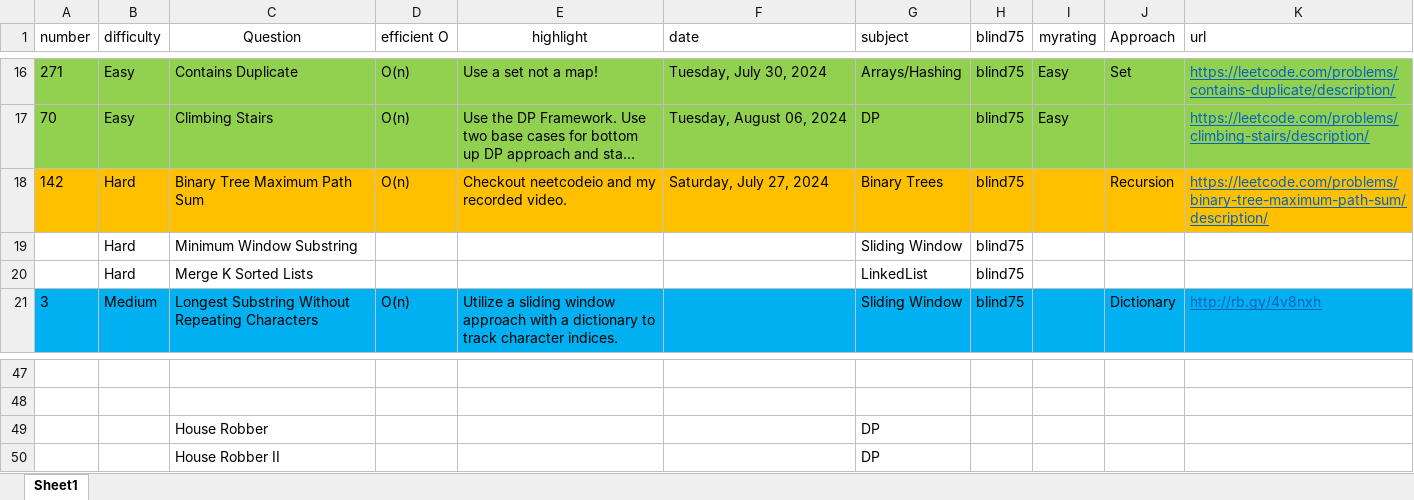
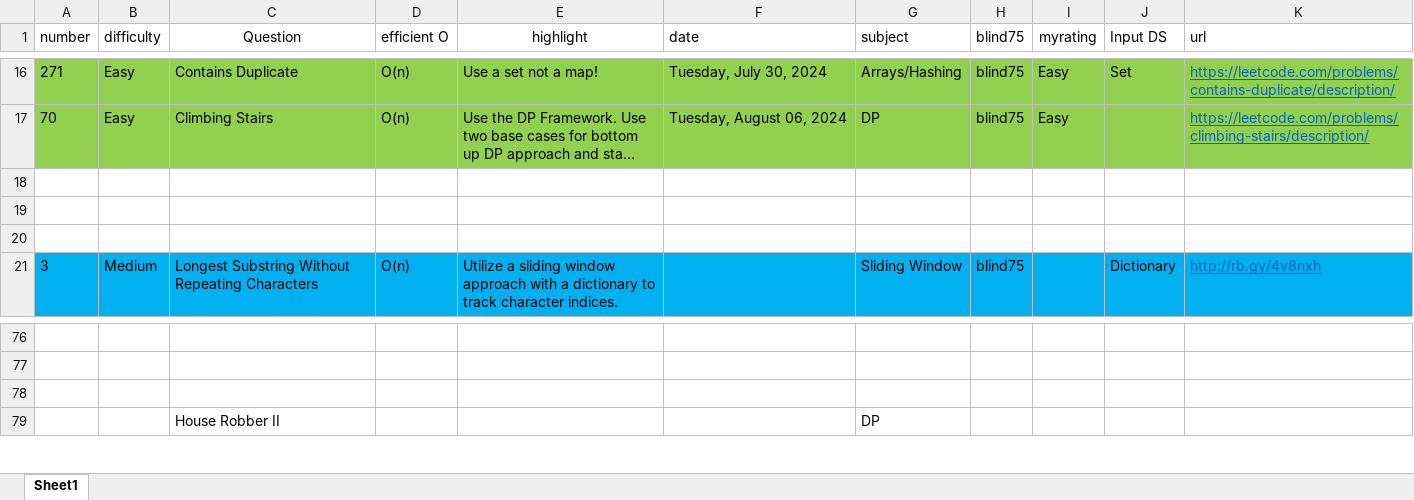
Before and after one commit to cybergu0ck/leetcode, an Excel workbook: tracker.xlsx, sheet Sheet1, drawn as a sheet; only a part is shown, gaps mark what is left out; long unchanged cells end in …; values as stored, in another font and other column widths than the file's, no borders; addresses are those after the commit; the diff covers the shown part only; the diff names each change by its address in the sheet, - before the commit and + after, or states it on an @@ line.

Commit message:
house robber 1

```diff
--- a/tracker.xlsx (sheet Sheet1)
+++ b/tracker.xlsx (sheet Sheet1)
-J1: Approach
+J1: Input DS
-row 18: 142 | Hard | Binary Tree Maximum Path Sum | O(n) | Checkout neetcodeio and my recorded video. | Saturday, July 27, 2024 | Binary Trees | blind75 |  | Recursion | https://leetcode.com/problems/binary-tree-maximum-path-sum/description/
+row 18: (empty)
-A18:K18 fill: #FFC000
+A18:K18 fill: none
-row 19:  | Hard | Minimum Window Substring |  |  |  | Sliding Window | blind75
+row 19: (empty)
-row 20:  | Hard | Merge K Sorted Lists |  |  |  | LinkedList | blind75
+row 20: (empty)
-row 78:  |  | House Robber |  |  |  | DP
+row 78: (empty)
```
Also changed, not shown: 29 added rows elsewhere in this sheet, 1 other file.
